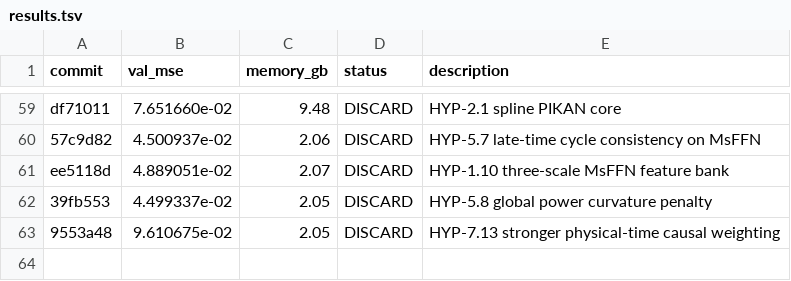
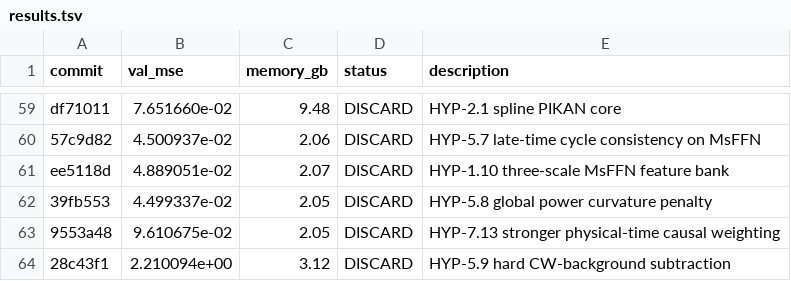
Before and after one commit to Lannix/autoresearch-kaggle, a TSV file: results.tsv, drawn as a sheet; only a part is shown, gaps mark what is left out.

```diff
--- a/results.tsv
+++ b/results.tsv
@@ -63 +63,2 @@ ee5118d	4.889051e-02	2.07	DISCARD	HYP-1.10 three-scale MsFFN feature bank
 9553a48	9.610675e-02	2.05	DISCARD	HYP-7.13 stronger physical-time causal weighting
+28c43f1	2.210094e+00	3.12	DISCARD	HYP-5.9 hard CW-background subtraction
```
Also changed, not shown: 1 other file.
